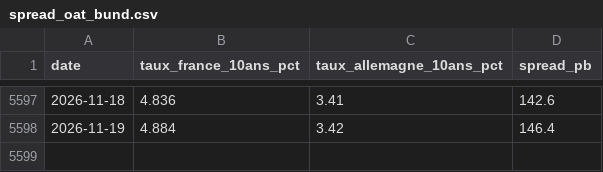
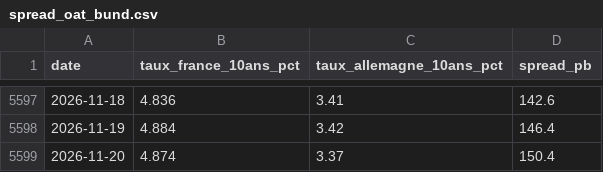
Before and after one commit to micka2000/vigie-dette-france, a CSV file: data/csv/spread_oat_bund.csv, drawn as a sheet; only a part is shown, gaps mark what is left out; the diff names each change by its address in the sheet, - before the commit and + after, or states it on an @@ line.

```diff
--- a/data/csv/spread_oat_bund.csv
+++ b/data/csv/spread_oat_bund.csv
+row 5599: 2026-11-20 | 4.874 | 3.37 | 150.4
```
Also changed, not shown: data/csv/indice_vigie.csv, 30 other files.
